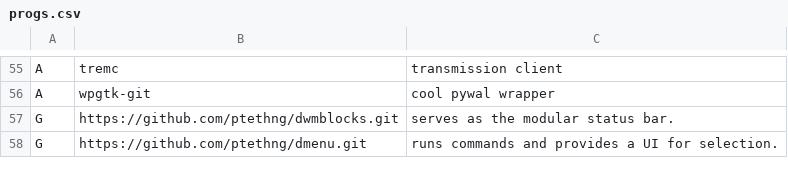
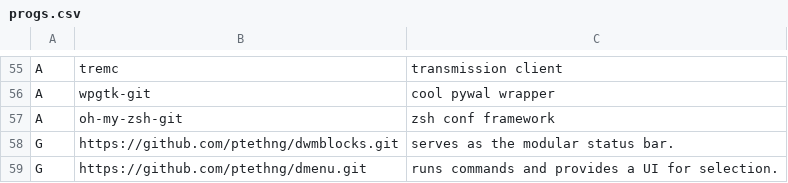
Before and after one commit to ptethng/LARBS, a CSV file: progs.csv, drawn as a sheet; only a part is shown, gaps mark what is left out; the diff names each change by its address in the sheet, - before the commit and + after, or states it on an @@ line.

Commit message:
Update progs.csv

```diff
--- a/progs.csv
+++ b/progs.csv
+row 57: A | oh-my-zsh-git | zsh conf framework
```
